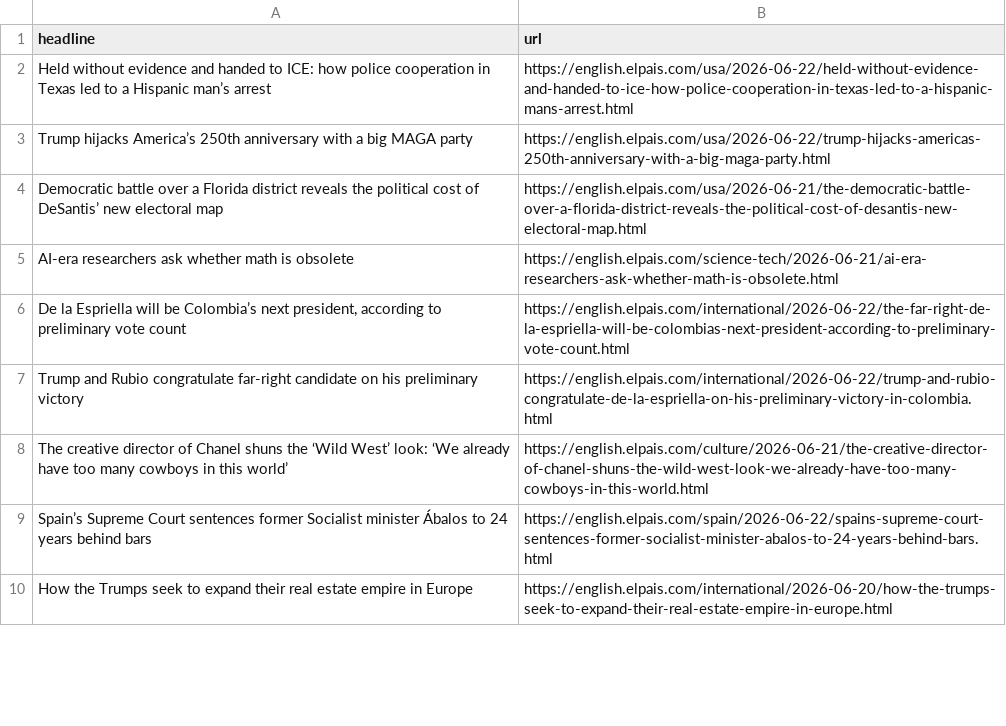
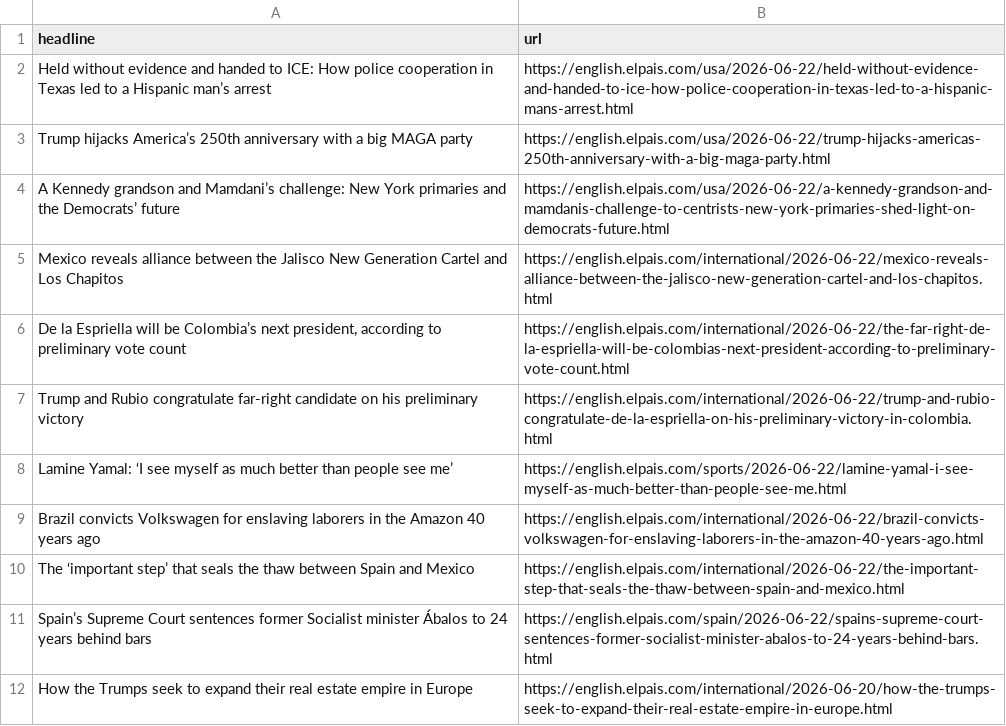
Before and after one commit to JSorrell99/el-pais-autoscraper, a CSV file: headlines.csv, drawn as a sheet; only a part is shown; the diff covers the shown part only.

```diff
--- a/headlines.csv
+++ b/headlines.csv
@@ -1,9 +1,11 @@
 headline,url
-Held without evidence and handed to ICE: how police cooperation in Texas led to a Hispanic man’s arrest ,https://english.elpais.com/usa/2026-06-22/held-without-evidence-and-handed-to-ice-how-police-cooperation-in-texas-led-to-a-hispanic-mans-arrest.html
+Held without evidence and handed to ICE: How police cooperation in Texas led to a Hispanic man’s arrest ,https://english.elpais.com/usa/2026-06-22/held-without-evidence-and-handed-to-ice-how-police-cooperation-in-texas-led-to-a-hispanic-mans-arrest.html
 Trump hijacks America’s 250th anniversary with a big MAGA party,https://english.elpais.com/usa/2026-06-22/trump-hijacks-americas-250th-anniversary-with-a-big-maga-party.html
-Democratic battle over a Florida district reveals the political cost of DeSantis’ new electoral map,https://english.elpais.com/usa/2026-06-21/the-democratic-battle-over-a-florida-district-reveals-the-political-cost-of-desantis-new-electoral-map.html
-AI-era researchers ask whether math is obsolete,https://english.elpais.com/science-tech/2026-06-21/ai-era-researchers-ask-whether-math-is-obsolete.html
+A Kennedy grandson and Mamdani’s challenge: New York primaries and the Democrats’ future,https://english.elpais.com/usa/2026-06-22/a-kennedy-grandson-and-mamdanis-challenge-to-centrists-new-york-primaries-shed-light-on-democrats-future.html
+Mexico reveals alliance between the Jalisco New Generation Cartel and Los Chapitos,https://english.elpais.com/international/2026-06-22/mexico-reveals-alliance-between-the-jalisco-new-generation-cartel-and-los-chapitos.html
 "De la Espriella will be Colombia’s next president, according to preliminary vote count",https://english.elpais.com/international/2026-06-22/the-far-right-de-la-espriella-will-be-colombias-next-president-according-to-preliminary-vote-count.html
 Trump and Rubio congratulate far-right candidate on his preliminary victory,https://english.elpais.com/international/2026-06-22/trump-and-rubio-congratulate-de-la-espriella-on-his-preliminary-victory-in-colombia.html
-The creative director of Chanel shuns the ‘Wild West’ look: ‘We already have too many cowboys in this world’,https://english.elpais.com/culture/2026-06-21/the-creative-director-of-chanel-shuns-the-wild-west-look-we-already-have-too-many-cowboys-in-this-world.html
+Lamine Yamal: ‘I see myself as much better than people see me’,https://english.elpais.com/sports/2026-06-22/lamine-yamal-i-see-myself-as-much-better-than-people-see-me.html
+Brazil convicts Volkswagen for enslaving laborers in the Amazon 40 years ago,https://english.elpais.com/international/2026-06-22/brazil-convicts-volkswagen-for-enslaving-laborers-in-the-amazon-40-years-ago.html
+The ‘important step’ that seals the thaw between Spain and Mexico,https://english.elpais.com/international/2026-06-22/the-important-step-that-seals-the-thaw-between-spain-and-mexico.html
 Spain’s Supreme Court sentences former Socialist minister Ábalos to 24 years behind bars,https://english.elpais.com/spain/2026-06-22/spains-supreme-court-sentences-former-socialist-minister-abalos-to-24-years-behind-bars.html
```
Also changed, not shown: 2 added rows, 5 removed rows, 2 moved rows and 1 edited cell elsewhere in this file.
